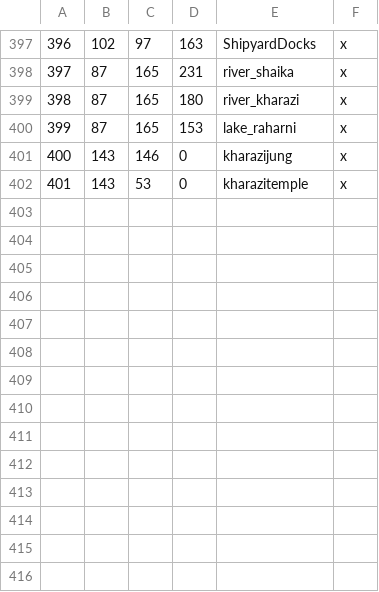
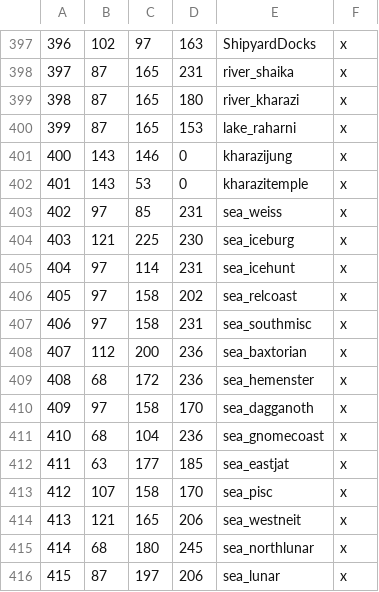
Before and after one commit to Mysticmanx20/RuneKings, a CSV file: map_data/definition.csv, drawn as a sheet; only a part is shown, gaps mark what is left out; the diff names each change by its address in the sheet, - before the commit and + after, or states it on an @@ line.

Commit message:
lunar sea

```diff
--- a/map_data/definition.csv
+++ b/map_data/definition.csv
+row 403: 402 | 97 | 85 | 231 | sea_weiss | x
+row 404: 403 | 121 | 225 | 230 | sea_iceburg | x
+row 405: 404 | 97 | 114 | 231 | sea_icehunt | x
+row 406: 405 | 97 | 158 | 202 | sea_relcoast | x
+row 407: 406 | 97 | 158 | 231 | sea_southmisc | x
+row 408: 407 | 112 | 200 | 236 | sea_baxtorian | x
+row 409: 408 | 68 | 172 | 236 | sea_hemenster | x
+row 410: 409 | 97 | 158 | 170 | sea_dagganoth | x
+row 411: 410 | 68 | 104 | 236 | sea_gnomecoast | x
+row 412: 411 | 63 | 177 | 185 | sea_eastjat | x
+row 413: 412 | 107 | 158 | 170 | sea_pisc | x
+row 414: 413 | 121 | 165 | 206 | sea_westneit | x
+row 415: 414 | 68 | 180 | 245 | sea_northlunar | x
+row 416: 415 | 87 | 197 | 206 | sea_lunar | x
```
Also changed, not shown: 3 other files.
